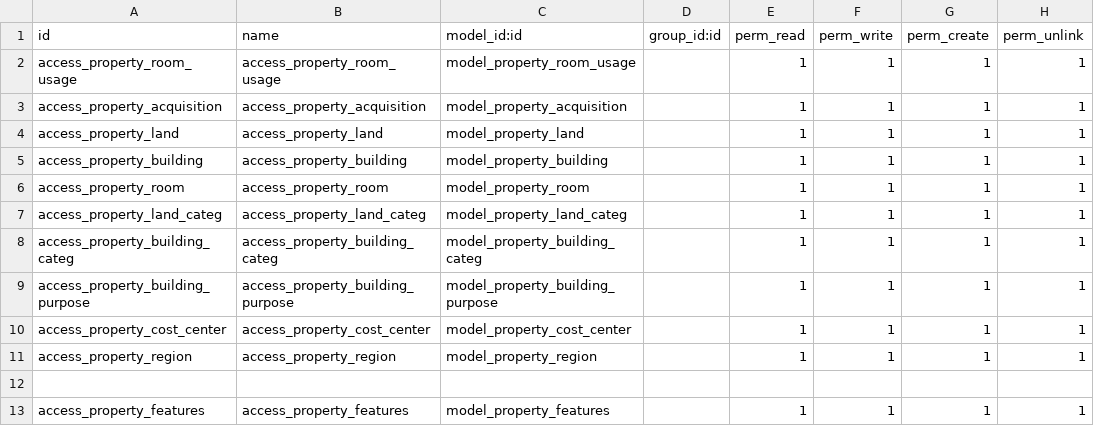
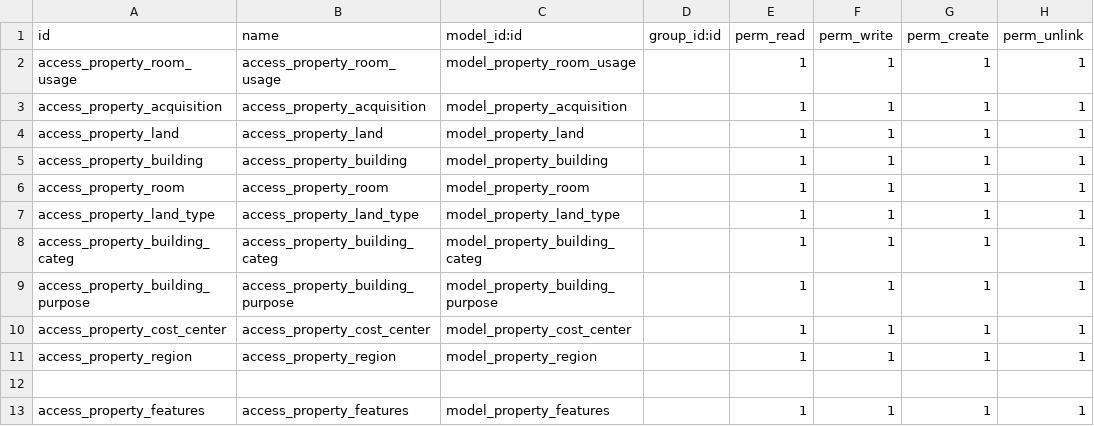
Before and after one commit to gabosoftape/ofimatica_property, a CSV file: security/ir.model.access.csv, drawn as a sheet.

```diff
--- a/security/ir.model.access.csv
+++ b/security/ir.model.access.csv
@@ -6,3 +6,3 @@ access_property_building,access_property_building,model_property_building,,1,1,1
 access_property_room,access_property_room,model_property_room,,1,1,1,1
-access_property_land_categ,access_property_land_categ,model_property_land_categ,,1,1,1,1
+access_property_land_type,access_property_land_type,model_property_land_type,,1,1,1,1
 access_property_building_categ,access_property_building_categ,model_property_building_categ,,1,1,1,1
```
Also changed, not shown: 2 other files.
